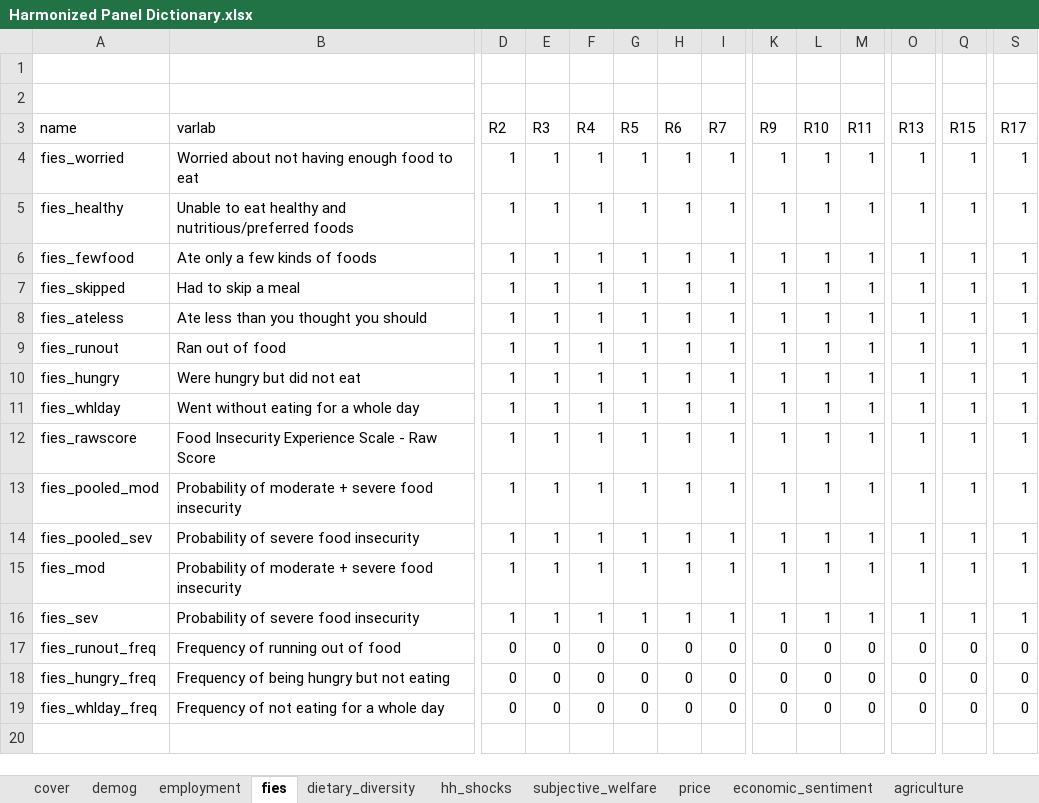
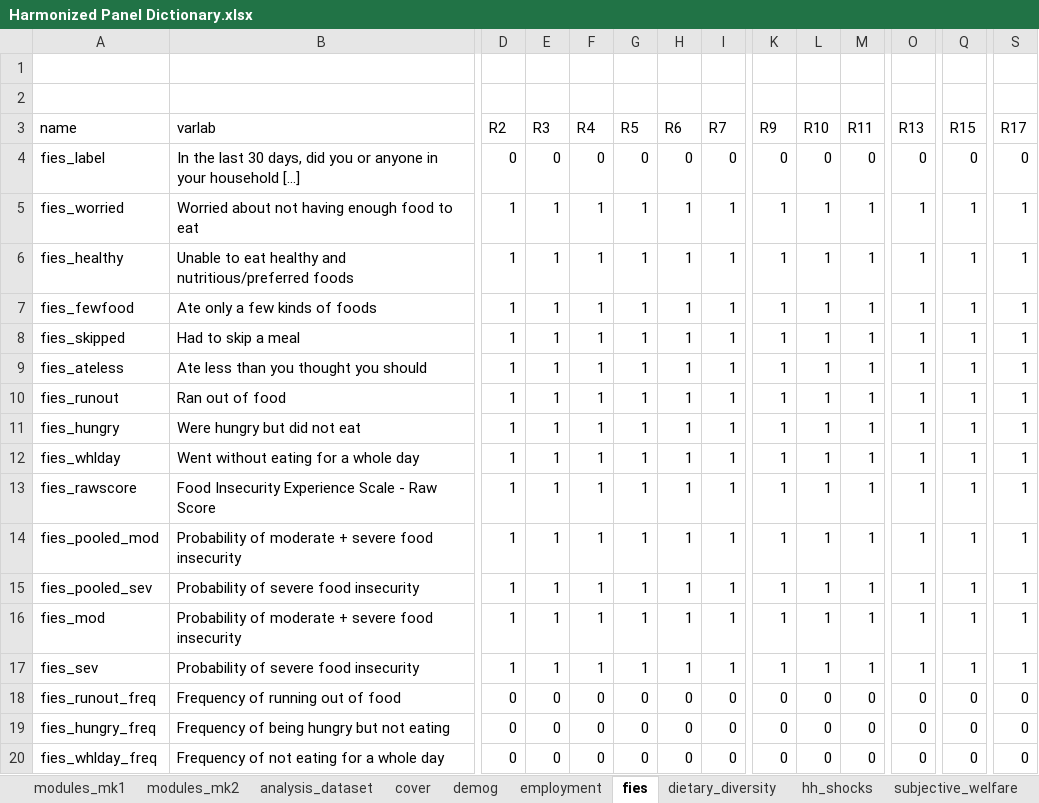
Before and after one commit to lsms-worldbank/HFPS_harmonization_working, an Excel workbook: Excel documentation/Harmonized Panel Dictionary.xlsx, sheet fies, drawn as a sheet; only a part is shown, gaps mark what is left out; values as stored, in another font and other column widths than the file's, no borders; rows hold the shown columns only; the diff names each change by its address in the sheet, - before the commit and + after, or states it on an @@ line.

```diff
--- a/Excel documentation/Harmonized Panel Dictionary.xlsx (sheet fies)
+++ b/Excel documentation/Harmonized Panel Dictionary.xlsx (sheet fies)
+sheet tab: modules_mk1
+sheet tab: modules_mk2
+sheet tab: analysis_dataset
+row 4: fies_label | In the last 30 days, did you or anyone in your household [...] | 0 | 0 | 0 | 0 | 0 | 0 | 0 | 0 | 0 | 0 | 0 | 0
```
Also changed, not shown: sheet employment, sheet demog, sheet hh_shocks, sheet cover, sheet access, sheet agriculture, other sheet tabs, 5 other files.
